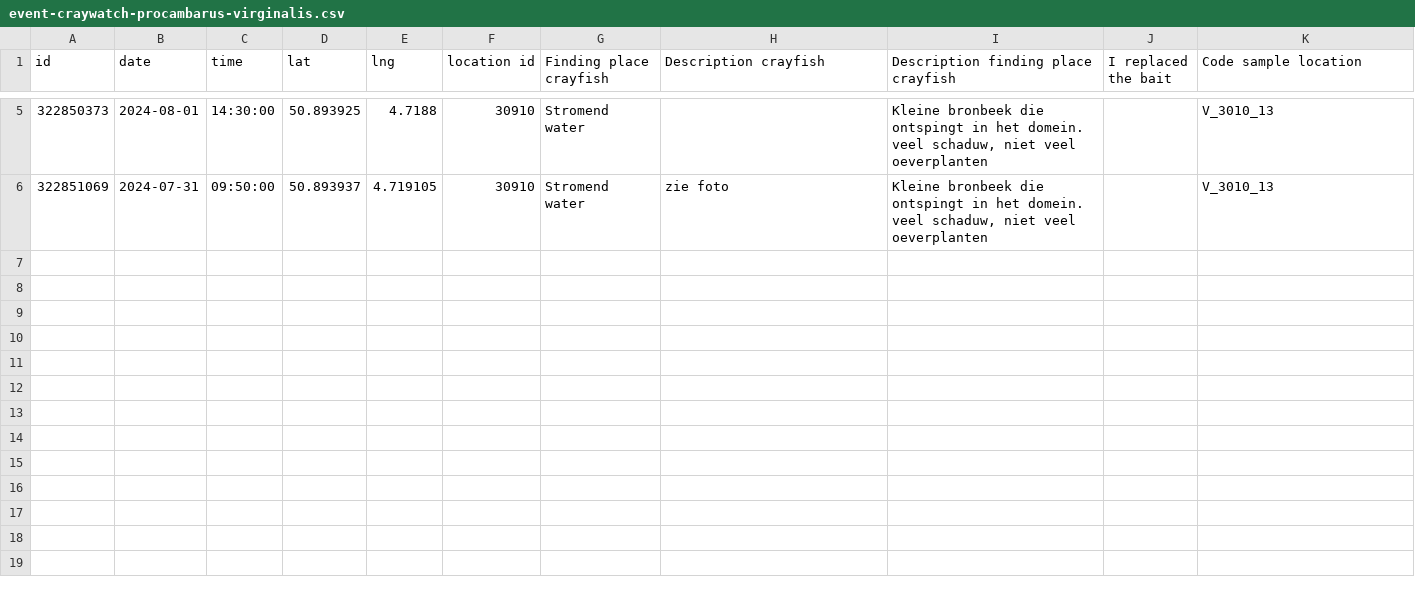
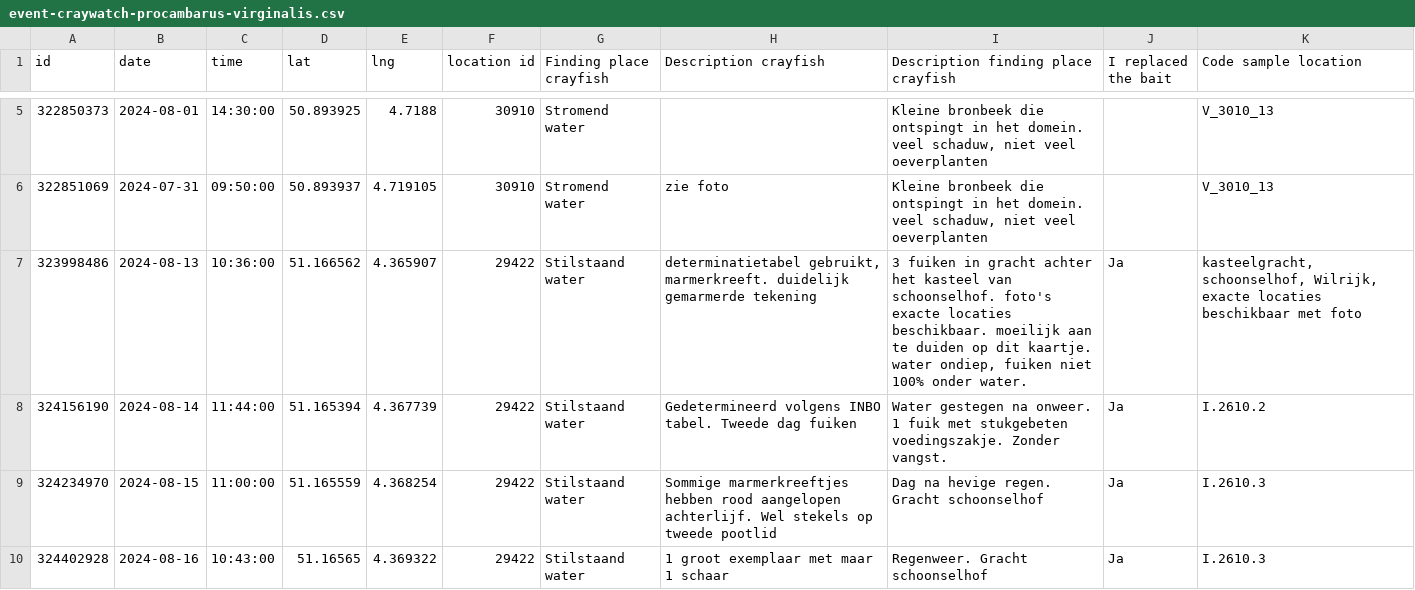
Before and after one commit to inbo/craywatch, a CSV file: R/data/observations/event-craywatch-procambarus-virginalis.csv, drawn as a sheet; only a part is shown, gaps mark what is left out.

```diff
--- a/R/data/observations/event-craywatch-procambarus-virginalis.csv
+++ b/R/data/observations/event-craywatch-procambarus-virginalis.csv
@@ -6 +6,5 @@ id,date,time,lat,lng,location id,Finding place crayfish,Description crayfish,Des
 322851069,2024-07-31,09:50:00,50.893937,4.719105,30910,Stromend water,zie foto,"Kleine bronbeek die ontspingt in het domein. veel schaduw, niet veel oeverplanten",,V_3010_13
+323998486,2024-08-13,10:36:00,51.166562,4.365907,29422,Stilstaand water,"determinatietabel gebruikt, marmerkreeft. duidelijk gemarmerde tekening","3 fuiken in gracht achter het kasteel van schoonselhof. foto's exacte locaties beschikbaar. moeilijk aan te duiden op dit kaartje. water ondiep, fuiken niet 100% onder water.",Ja,"kasteelgracht, schoonselhof, Wilrijk, exacte locaties beschikbaar met foto"
+324156190,2024-08-14,11:44:00,51.165394,4.367739,29422,Stilstaand water,Gedetermineerd volgens INBO tabel. Tweede dag fuiken,Water gestegen na onweer. 1 fuik met stukgebeten voedingszakje. Zonder vangst.,Ja,I.2610.2
+324234970,2024-08-15,11:00:00,51.165559,4.368254,29422,Stilstaand water,Sommige marmerkreeftjes hebben rood aangelopen achterlijf. Wel stekels op tweede pootlid,Dag na hevige regen. Gracht schoonselhof,Ja,I.2610.3
+324402928,2024-08-16,10:43:00,51.16565,4.369322,29422,Stilstaand water,1 groot exemplaar met maar 1 schaar,Regenweer. Gracht schoonselhof,Ja,I.2610.3
```
Also changed, not shown: R/data/observations/event-craywatch-faxonius-limosus.csv, R/data/observations/event-craywatch-procambarus-clarkii.csv, 3 other files.
